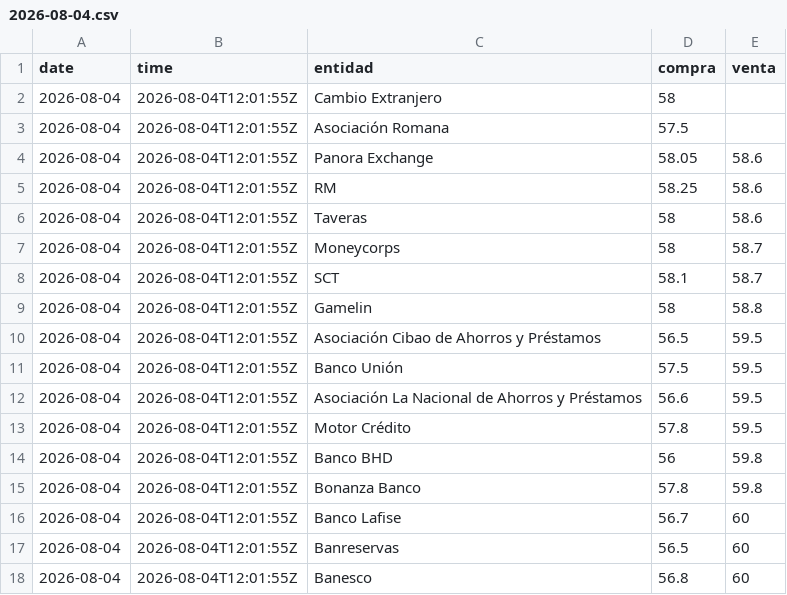
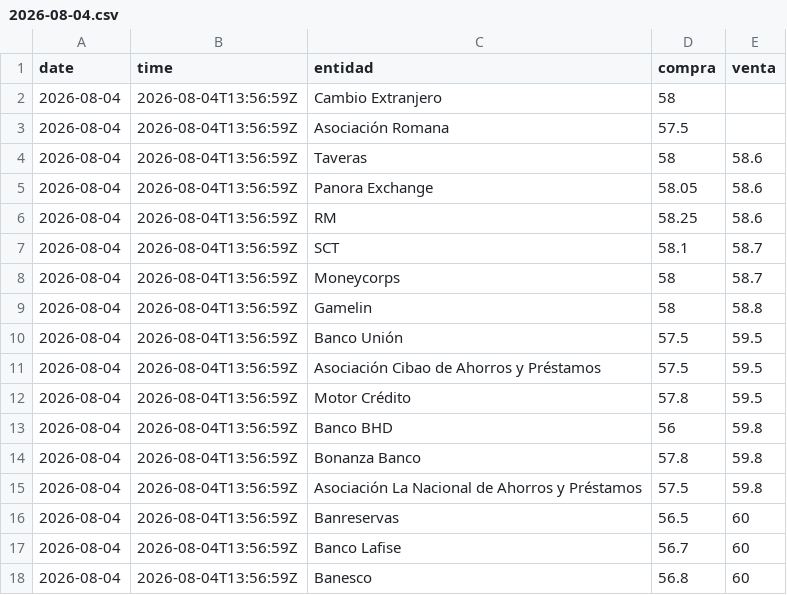
Before and after one commit to albertrosa96/webscraping-tc, a CSV file: data/infodolar/csv/2026-08-04.csv, drawn as a sheet.

```diff
--- a/data/infodolar/csv/2026-08-04.csv
+++ b/data/infodolar/csv/2026-08-04.csv
@@ -1,18 +1,18 @@
 date,time,entidad,compra,venta
-2026-08-04,2026-08-04T12:01:55Z,Cambio Extranjero,58,
-2026-08-04,2026-08-04T12:01:55Z,Asociación Romana,57.5,
-2026-08-04,2026-08-04T12:01:55Z,Panora Exchange,58.05,58.6
-2026-08-04,2026-08-04T12:01:55Z,RM,58.25,58.6
-2026-08-04,2026-08-04T12:01:55Z,Taveras,58,58.6
-2026-08-04,2026-08-04T12:01:55Z,Moneycorps,58,58.7
-2026-08-04,2026-08-04T12:01:55Z,SCT,58.1,58.7
-2026-08-04,2026-08-04T12:01:55Z,Gamelin,58,58.8
-2026-08-04,2026-08-04T12:01:55Z,Asociación Cibao de Ahorros y Préstamos,56.5,59.5
-2026-08-04,2026-08-04T12:01:55Z,Banco Unión,57.5,59.5
-2026-08-04,2026-08-04T12:01:55Z,Asociación La Nacional de Ahorros y Préstamos,56.6,59.5
-2026-08-04,2026-08-04T12:01:55Z,Motor Crédito,57.8,59.5
-2026-08-04,2026-08-04T12:01:55Z,Banco BHD,56,59.8
-2026-08-04,2026-08-04T12:01:55Z,Bonanza Banco,57.8,59.8
-2026-08-04,2026-08-04T12:01:55Z,Banco Lafise,56.7,60
-2026-08-04,2026-08-04T12:01:55Z,Banreservas,56.5,60
-2026-08-04,2026-08-04T12:01:55Z,Banesco,56.8,60
+2026-08-04,2026-08-04T13:56:59Z,Cambio Extranjero,58,
+2026-08-04,2026-08-04T13:56:59Z,Asociación Romana,57.5,
+2026-08-04,2026-08-04T13:56:59Z,Taveras,58,58.6
+2026-08-04,2026-08-04T13:56:59Z,Panora Exchange,58.05,58.6
+2026-08-04,2026-08-04T13:56:59Z,RM,58.25,58.6
+2026-08-04,2026-08-04T13:56:59Z,SCT,58.1,58.7
+2026-08-04,2026-08-04T13:56:59Z,Moneycorps,58,58.7
+2026-08-04,2026-08-04T13:56:59Z,Gamelin,58,58.8
+2026-08-04,2026-08-04T13:56:59Z,Banco Unión,57.5,59.5
+2026-08-04,2026-08-04T13:56:59Z,Asociación Cibao de Ahorros y Préstamos,57.5,59.5
+2026-08-04,2026-08-04T13:56:59Z,Motor Crédito,57.8,59.5
+2026-08-04,2026-08-04T13:56:59Z,Banco BHD,56,59.8
+2026-08-04,2026-08-04T13:56:59Z,Bonanza Banco,57.8,59.8
+2026-08-04,2026-08-04T13:56:59Z,Asociación La Nacional de Ahorros y Préstamos,57.5,59.8
+2026-08-04,2026-08-04T13:56:59Z,Banreservas,56.5,60
+2026-08-04,2026-08-04T13:56:59Z,Banco Lafise,56.7,60
+2026-08-04,2026-08-04T13:56:59Z,Banesco,56.8,60
```
Also changed, not shown: data/infodolar/_historico_infodolar.csv, 4 other files.
